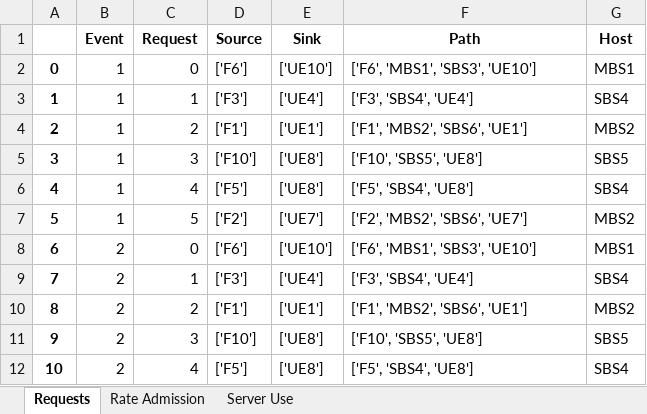
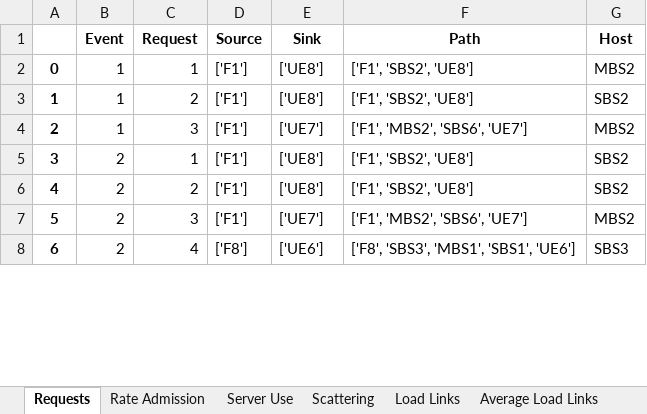
Before and after one commit to marischatten/modeling, an Excel workbook: ModelingV0/output/data/instance_3.xlsx, sheet Requests, drawn as a sheet; only a part is shown; values as stored, in another font and other column widths than the file's, no borders; removed rows and columns are numbered as before the commit, all else as after; the diff covers the shown part only; the diff names each change by its address in the sheet, - before the commit and + after, or states it on an @@ line.

```diff
--- a/ModelingV0/output/data/instance_3.xlsx (sheet Requests)
+++ b/ModelingV0/output/data/instance_3.xlsx (sheet Requests)
+sheet tab: Scattering
+sheet tab: Load Links
+sheet tab: Average Load Links
-row 2: 0 | 1 | 0 | ['F6'] | ['UE10'] | ['F6', 'MBS1', 'SBS3', 'UE10'] | MBS1
@@ column A renumbered between rows 2 and 81 @@
-D2 (Source): ['F3']
+D2 (Source): ['F1']
-E2 (Sink): ['UE4']
+E2 (Sink): ['UE8']
-F2 (Path): ['F3', 'SBS4', 'UE4']
+F2 (Path): ['F1', 'SBS2', 'UE8']
-G2 (Host): SBS4
+G2 (Host): MBS2
-E3 (Sink): ['UE1']
+E3 (Sink): ['UE8']
-F3 (Path): ['F1', 'MBS2', 'SBS6', 'UE1']
+F3 (Path): ['F1', 'SBS2', 'UE8']
-G3 (Host): MBS2
+G3 (Host): SBS2
-row 5: 3 | 1 | 3 | ['F10'] | ['UE8'] | ['F10', 'SBS5', 'UE8'] | SBS5
-row 6: 4 | 1 | 4 | ['F5'] | ['UE8'] | ['F5', 'SBS4', 'UE8'] | SBS4
-C4 (Request): 5
+C4 (Request): 3
-D4 (Source): ['F2']
+D4 (Source): ['F1']
-F4 (Path): ['F2', 'MBS2', 'SBS6', 'UE7']
+F4 (Path): ['F1', 'MBS2', 'SBS6', 'UE7']
-row 8: 6 | 2 | 0 | ['F6'] | ['UE10'] | ['F6', 'MBS1', 'SBS3', 'UE10'] | MBS1
-D5 (Source): ['F3']
+D5 (Source): ['F1']
-E5 (Sink): ['UE4']
+E5 (Sink): ['UE8']
-F5 (Path): ['F3', 'SBS4', 'UE4']
+F5 (Path): ['F1', 'SBS2', 'UE8']
-G5 (Host): SBS4
+G5 (Host): SBS2
-E6 (Sink): ['UE1']
+E6 (Sink): ['UE8']
-F6 (Path): ['F1', 'MBS2', 'SBS6', 'UE1']
+F6 (Path): ['F1', 'SBS2', 'UE8']
-G6 (Host): MBS2
+G6 (Host): SBS2
-D7 (Source): ['F10']
+D7 (Source): ['F1']
-E7 (Sink): ['UE8']
+E7 (Sink): ['UE7']
-F7 (Path): ['F10', 'SBS5', 'UE8']
+F7 (Path): ['F1', 'MBS2', 'SBS6', 'UE7']
-G7 (Host): SBS5
+G7 (Host): MBS2
-D8 (Source): ['F5']
+D8 (Source): ['F8']
-E8 (Sink): ['UE8']
+E8 (Sink): ['UE6']
-F8 (Path): ['F5', 'SBS4', 'UE8']
+F8 (Path): ['F8', 'SBS3', 'MBS1', 'SBS1', 'UE6']
-G8 (Host): SBS4
+G8 (Host): SBS3
```
Also changed, not shown: 51 added rows, 12 removed rows and 128 edited cells elsewhere in this sheet, sheet Server Use, sheet Rate Admission, other sheet tabs, ModelingV0/output/data/instance_1.xlsx, ModelingV0/output/data/instance_4.xlsx, 34 other files.
